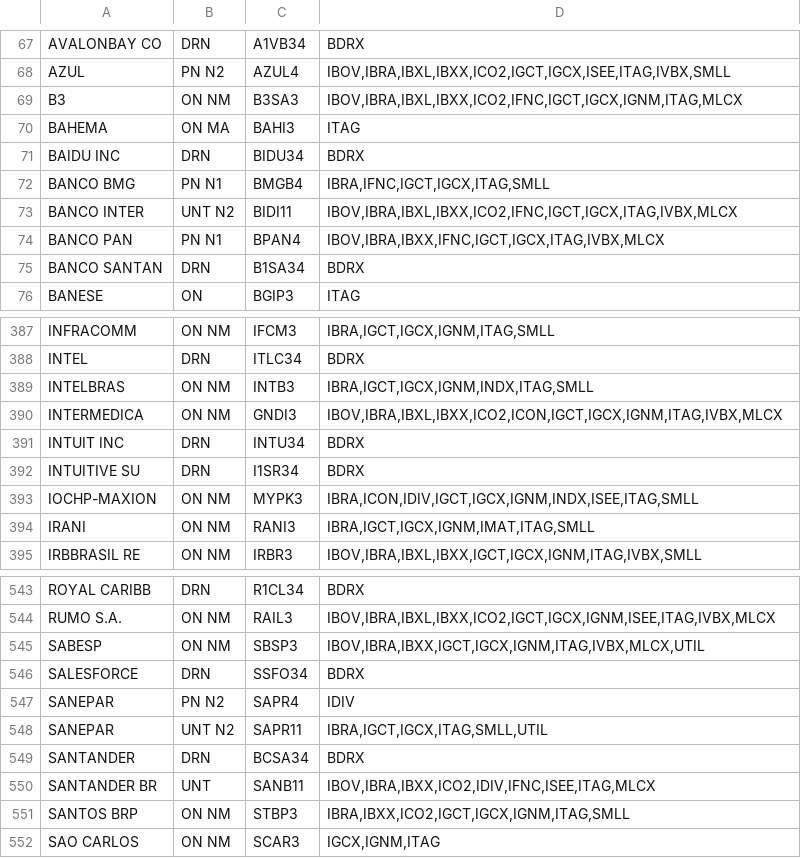
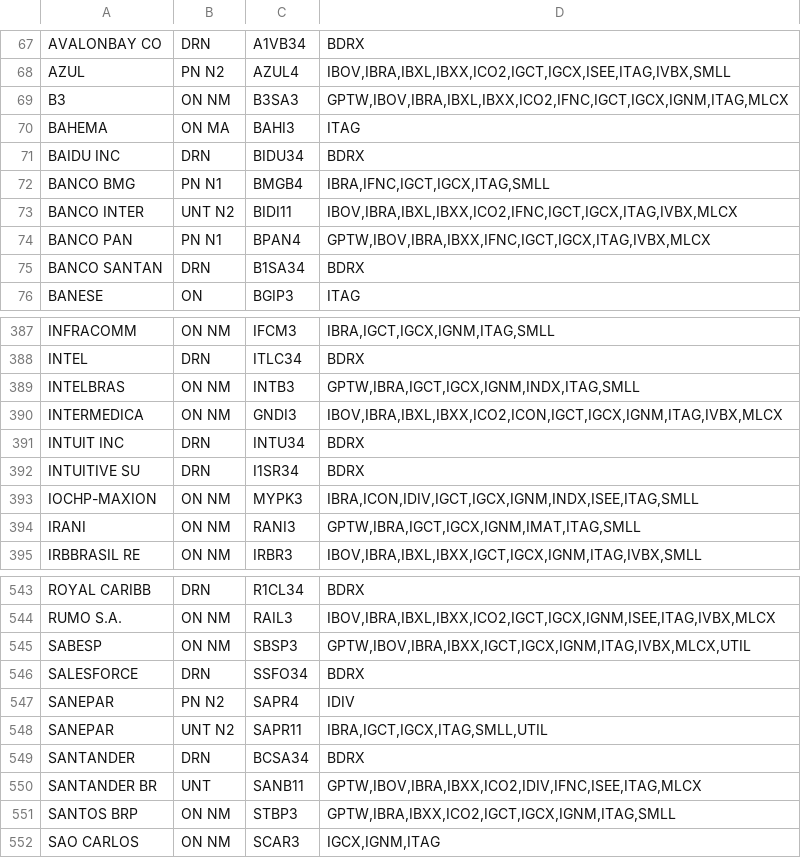
Before and after one commit to gbfonseca/ms-ezwallet-jax, a CSV file: acoes.csv, drawn as a sheet; only a part is shown, gaps mark what is left out; the diff covers the shown part only.

```diff
--- a/acoes.csv
+++ b/acoes.csv
@@ -68,3 +68,3 @@ AVALONBAY CO;DRN;A1VB34;BDRX;
 AZUL;PN   N2;AZUL4;IBOV,IBRA,IBXL,IBXX,ICO2,IGCT,IGCX,ISEE,ITAG,IVBX,SMLL;
-B3;ON   NM;B3SA3;IBOV,IBRA,IBXL,IBXX,ICO2,IFNC,IGCT,IGCX,IGNM,ITAG,MLCX;
+B3;ON   NM;B3SA3;GPTW,IBOV,IBRA,IBXL,IBXX,ICO2,IFNC,IGCT,IGCX,IGNM,ITAG,MLCX;
 BAHEMA;ON   MA;BAHI3;ITAG;
@@ -73,3 +73,3 @@ BANCO BMG;PN   N1;BMGB4;IBRA,IFNC,IGCT,IGCX,ITAG,SMLL;
 BANCO INTER;UNT  N2;BIDI11;IBOV,IBRA,IBXL,IBXX,ICO2,IFNC,IGCT,IGCX,ITAG,IVBX,MLCX;
-BANCO PAN;PN   N1;BPAN4;IBOV,IBRA,IBXX,IFNC,IGCT,IGCX,ITAG,IVBX,MLCX;
+BANCO PAN;PN   N1;BPAN4;GPTW,IBOV,IBRA,IBXX,IFNC,IGCT,IGCX,ITAG,IVBX,MLCX;
 BANCO SANTAN;DRN;B1SA34;BDRX;
@@ -388,3 +388,3 @@ INFRACOMM;ON   NM;IFCM3;IBRA,IGCT,IGCX,IGNM,ITAG,SMLL;
 INTEL;DRN;ITLC34;BDRX;
-INTELBRAS;ON   NM;INTB3;IBRA,IGCT,IGCX,IGNM,INDX,ITAG,SMLL;
+INTELBRAS;ON   NM;INTB3;GPTW,IBRA,IGCT,IGCX,IGNM,INDX,ITAG,SMLL;
 INTERMEDICA;ON   NM;GNDI3;IBOV,IBRA,IBXL,IBXX,ICO2,ICON,IGCT,IGCX,IGNM,ITAG,IVBX,MLCX;
@@ -393,3 +393,3 @@ INTUITIVE SU;DRN;I1SR34;BDRX;
 IOCHP-MAXION;ON   NM;MYPK3;IBRA,ICON,IDIV,IGCT,IGCX,IGNM,INDX,ISEE,ITAG,SMLL;
-IRANI;ON   NM;RANI3;IBRA,IGCT,IGCX,IGNM,IMAT,ITAG,SMLL;
+IRANI;ON   NM;RANI3;GPTW,IBRA,IGCT,IGCX,IGNM,IMAT,ITAG,SMLL;
 IRBBRASIL RE;ON   NM;IRBR3;IBOV,IBRA,IBXL,IBXX,IGCT,IGCX,IGNM,ITAG,IVBX,SMLL;
@@ -544,3 +544,3 @@ ROYAL CARIBB;DRN;R1CL34;BDRX;
 RUMO S.A.;ON   NM;RAIL3;IBOV,IBRA,IBXL,IBXX,ICO2,IGCT,IGCX,IGNM,ISEE,ITAG,IVBX,MLCX;
-SABESP;ON   NM;SBSP3;IBOV,IBRA,IBXX,IGCT,IGCX,IGNM,ITAG,IVBX,MLCX,UTIL;
+SABESP;ON   NM;SBSP3;GPTW,IBOV,IBRA,IBXX,IGCT,IGCX,IGNM,ITAG,IVBX,MLCX,UTIL;
 SALESFORCE;DRN;SSFO34;BDRX;
@@ -549,4 +549,4 @@ SANEPAR;UNT  N2;SAPR11;IBRA,IGCT,IGCX,ITAG,SMLL,UTIL;
 SANTANDER;DRN;BCSA34;BDRX;
-SANTANDER BR;UNT;SANB11;IBOV,IBRA,IBXX,ICO2,IDIV,IFNC,ISEE,ITAG,MLCX;
-SANTOS BRP;ON   NM;STBP3;IBRA,IBXX,ICO2,IGCT,IGCX,IGNM,ITAG,SMLL;
+SANTANDER BR;UNT;SANB11;GPTW,IBOV,IBRA,IBXX,ICO2,IDIV,IFNC,ISEE,ITAG,MLCX;
+SANTOS BRP;ON   NM;STBP3;GPTW,IBRA,IBXX,ICO2,IGCT,IGCX,IGNM,ITAG,SMLL;
 SAO CARLOS;ON   NM;SCAR3;IGCX,IGNM,ITAG;
```
Also changed, not shown: 38 edited cells elsewhere in this file.
